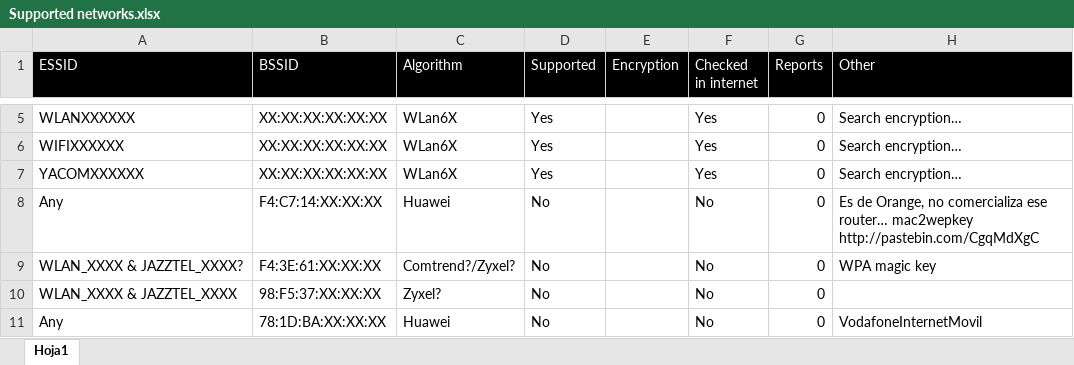
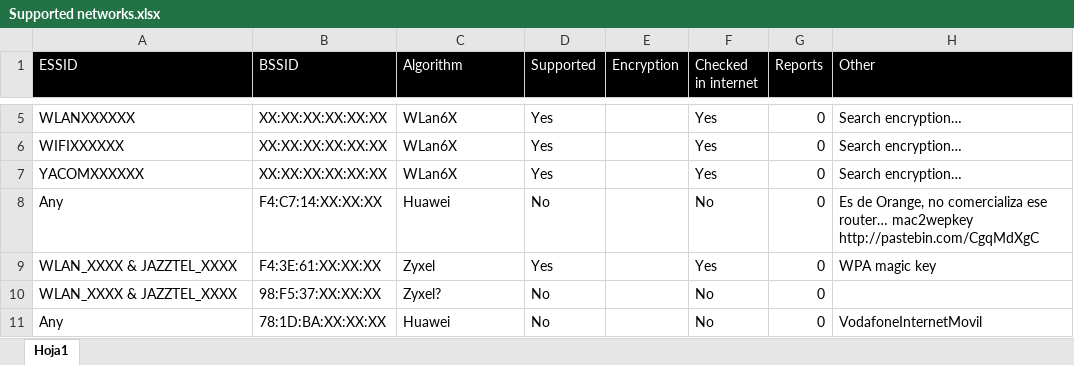
Before and after one commit to nandovelazquez/pulWifi, an Excel workbook: Supported networks.xlsx, sheet Hoja1, drawn as a sheet; only a part is shown, gaps mark what is left out; values as stored, in another font and other column widths than the file's, no borders; the diff names each change by its address in the sheet, - before the commit and + after, or states it on an @@ line.

Commit message:
More supported networks.

```diff
--- a/Supported networks.xlsx (sheet Hoja1)
+++ b/Supported networks.xlsx (sheet Hoja1)
-A9 (ESSID): WLAN_XXXX & JAZZTEL_XXXX?
+A9 (ESSID): WLAN_XXXX & JAZZTEL_XXXX
-C9 (Algorithm): Comtrend?/Zyxel?
+C9 (Algorithm): Zyxel
-D9 (Supported): No
+D9 (Supported): Yes
-F9 (Checked in internet): No
+F9 (Checked in internet): Yes
```
Also changed, not shown: 1 other file.
